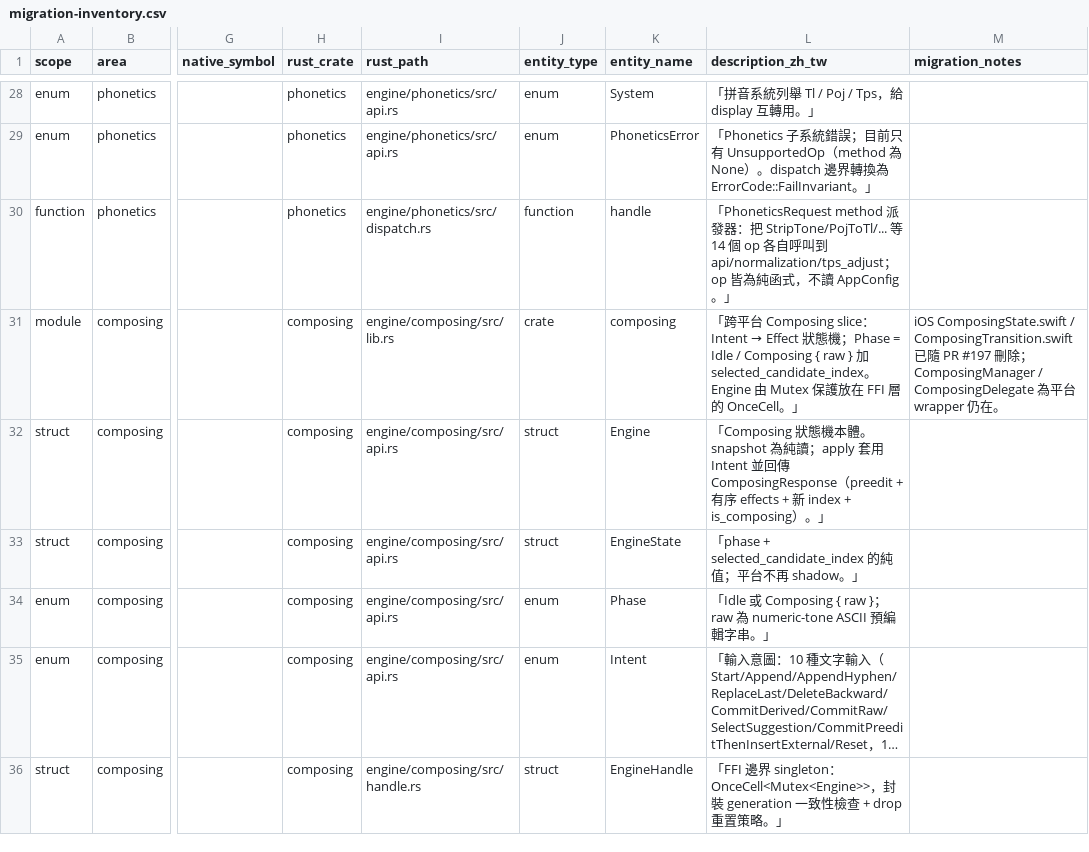
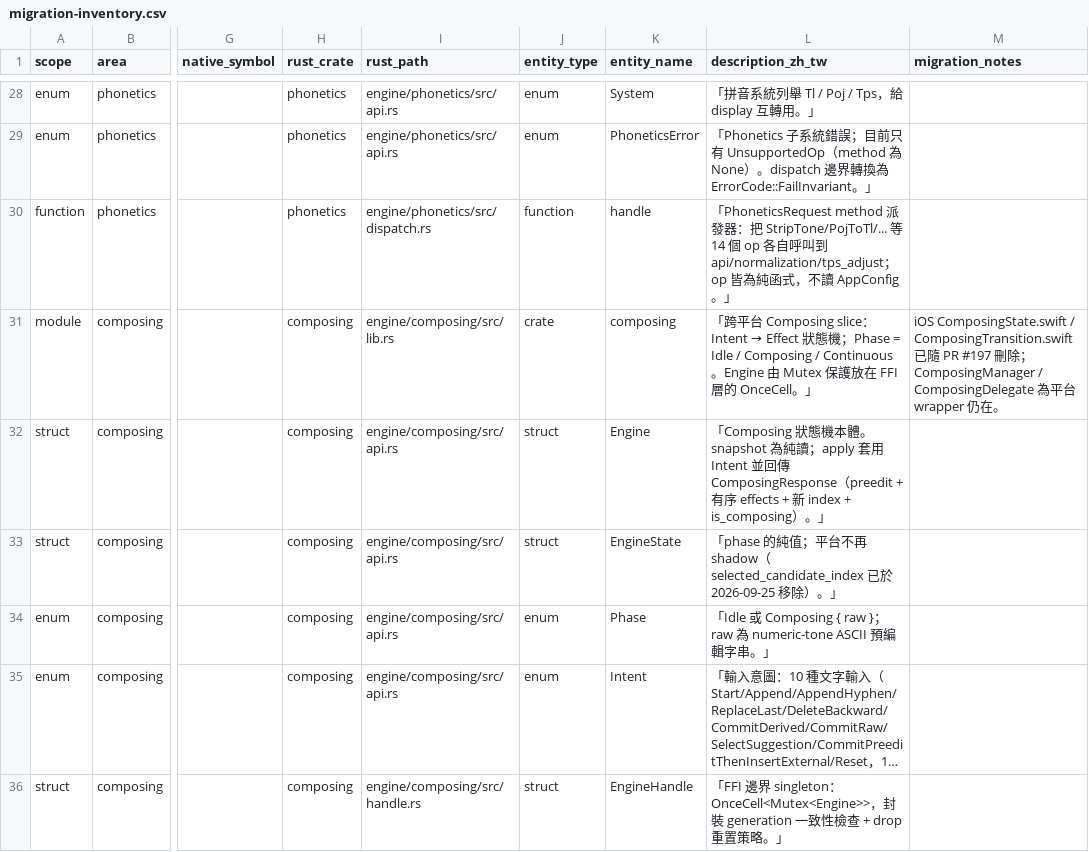
Before and after one commit to yapinxxx/taigikeyboard, a CSV file: docs/engine/migration-inventory.csv, drawn as a sheet; only a part is shown, gaps mark what is left out; long unchanged cells end in …; the diff names each change by its address in the sheet, - before the commit and + after, or states it on an @@ line.

```diff
--- a/docs/engine/migration-inventory.csv
+++ b/docs/engine/migration-inventory.csv
-L31 (description_zh_tw): …/ Composing { raw } 加 selected_candidate_index。Engine…
+L31 (description_zh_tw): …/ Composing / Continuous。Engine…
-L33 (description_zh_tw): 「phase + selected_candidate_index 的純值；平台不再 shadow。」
+L33 (description_zh_tw): 「phase 的純值；平台不再 shadow（selected_candidate_index 已於 2026-09-25 移除）。」
```
Also changed, not shown: 39 other files.
